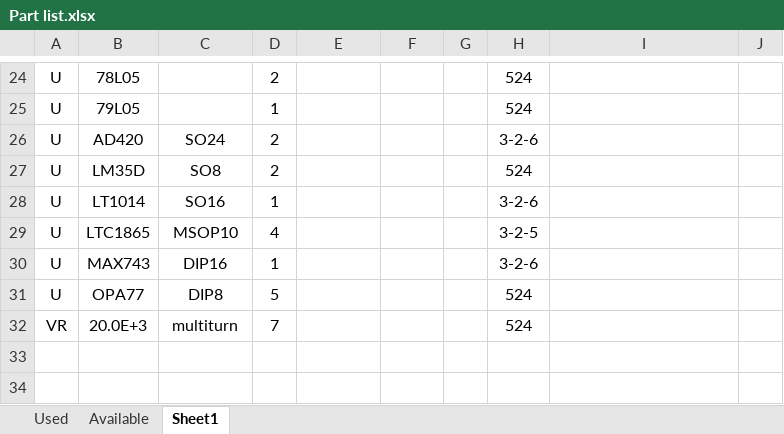
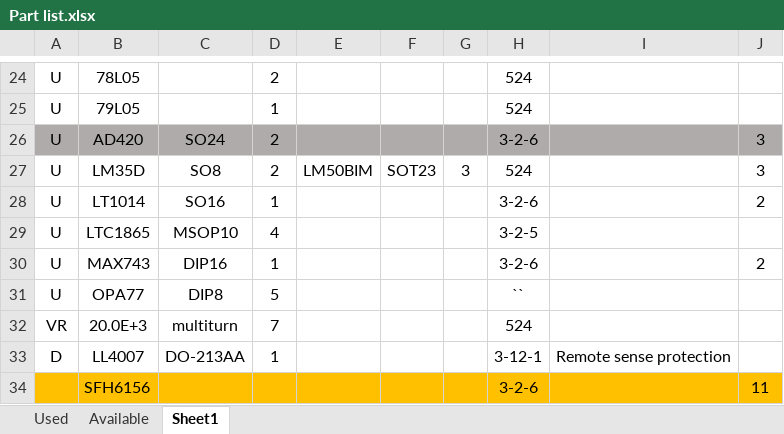
Before and after one commit to VMelnalksnis/DCEL-1000, an Excel workbook: DOCS/Part list.xlsx, sheet Sheet1, drawn as a sheet; only a part is shown, gaps mark what is left out; values as stored, in another font and other column widths than the file's, no borders; the diff names each change by its address in the sheet, - before the commit and + after, or states it on an @@ line.

Commit message:
Updated part list

```diff
--- a/DOCS/Part list.xlsx (sheet Sheet1)
+++ b/DOCS/Part list.xlsx (sheet Sheet1)
-A26:J26 fill: none
+A26:J26 fill: #AFABAB
-J26:J27: (empty)
+J26:J27: 3
-E27: (empty)
+E27: LM50BIM
-F27: (empty)
+F27: SOT23
-G27: (empty)
+G27: 3
-J28: (empty)
+J28: 2
-J30: (empty)
+J30: 2
-H31: 524
+H31: ``
+row 33: D | LL4007 | DO-213AA | 1 |  |  |  | 3-12-1 | Remote sense protection
+row 34:  | SFH6156 |  |  |  |  |  | 3-2-6 |  | 11
```
Also changed, not shown: 6 other files.
